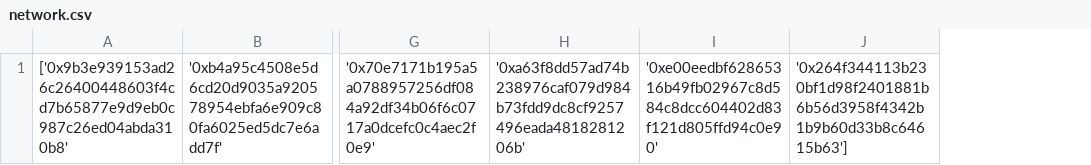
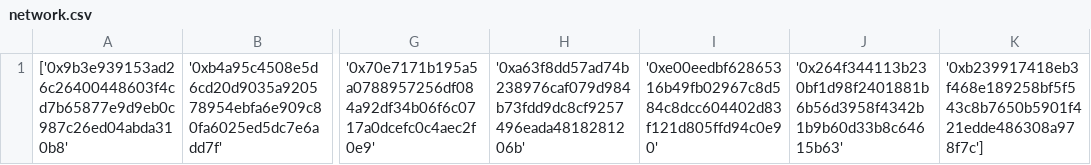
Before and after one commit to Oxraptorbot/listee, a CSV file: network.csv, drawn as a sheet; only a part is shown, gaps mark what is left out; removed rows and columns are numbered as before the commit, all else as after; the diff names each change by its address in the sheet, - before the commit and + after, or states it on an @@ line.

Commit message:
your_commit_message

```diff
--- a/network.csv
+++ b/network.csv
-column J, row 1: '0x264f344113b230bf1d98f2401881b6b56d3958f4342b1b9b60d33b8c64615b63']
+column J, row 1: '0x264f344113b230bf1d98f2401881b6b56d3958f4342b1b9b60d33b8c64615b63'
+column K, row 1: '0xb239917418eb3f468e189258bf5f543c8b7650b5901f421edde486308a978f7c']
```
